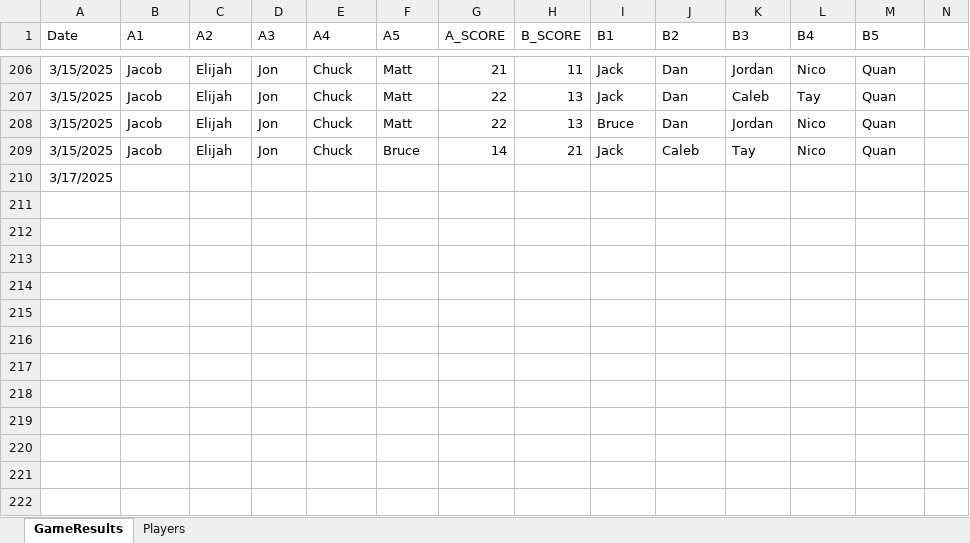
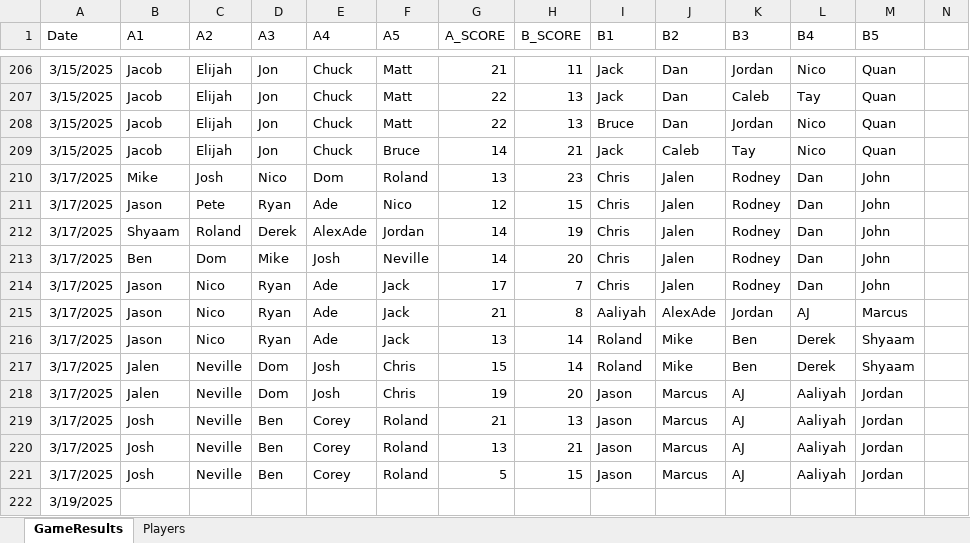
Before and after one commit to jmgjasongardner/naismith-nerds, an Excel workbook: collective_bball/GameResults.xlsm, sheet GameResults, drawn as a sheet; only a part is shown, gaps mark what is left out; values as stored, in another font and other column widths than the file's, no borders; addresses are those after the commit; rows hold the shown columns only; the diff names each change by its address in the sheet, - before the commit and + after, or states it on an @@ line.

Commit message:
update march 17 games and Aaliyah photo

```diff
--- a/collective_bball/GameResults.xlsm (sheet GameResults)
+++ b/collective_bball/GameResults.xlsm (sheet GameResults)
+row 210: 3/17/2025 | Mike | Josh | Nico | Dom | Roland | 13 | 23 | Chris | Jalen | Rodney | Dan | John
+row 211: 3/17/2025 | Jason | Pete | Ryan | Ade | Nico | 12 | 15 | Chris | Jalen | Rodney | Dan | John
+row 212: 3/17/2025 | Shyaam | Roland | Derek | AlexAde | Jordan | 14 | 19 | Chris | Jalen | Rodney | Dan | John
+row 213: 3/17/2025 | Ben | Dom | Mike | Josh | Neville | 14 | 20 | Chris | Jalen | Rodney | Dan | John
+row 214: 3/17/2025 | Jason | Nico | Ryan | Ade | Jack | 17 | 7 | Chris | Jalen | Rodney | Dan | John
+row 215: 3/17/2025 | Jason | Nico | Ryan | Ade | Jack | 21 | 8 | Aaliyah | AlexAde | Jordan | AJ | Marcus
+row 216: 3/17/2025 | Jason | Nico | Ryan | Ade | Jack | 13 | 14 | Roland | Mike | Ben | Derek | Shyaam
+row 217: 3/17/2025 | Jalen | Neville | Dom | Josh | Chris | 15 | 14 | Roland | Mike | Ben | Derek | Shyaam
+row 218: 3/17/2025 | Jalen | Neville | Dom | Josh | Chris | 19 | 20 | Jason | Marcus | AJ | Aaliyah | Jordan
+row 219: 3/17/2025 | Josh | Neville | Ben | Corey | Roland | 21 | 13 | Jason | Marcus | AJ | Aaliyah | Jordan
+row 220: 3/17/2025 | Josh | Neville | Ben | Corey | Roland | 13 | 21 | Jason | Marcus | AJ | Aaliyah | Jordan
+row 221: 3/17/2025 | Josh | Neville | Ben | Corey | Roland | 5 | 15 | Jason | Marcus | AJ | Aaliyah | Jordan
-A222 (Date): 3/17/2025
+A222 (Date): 3/19/2025
```
Also changed, not shown: sheet Players, 1 other file.
